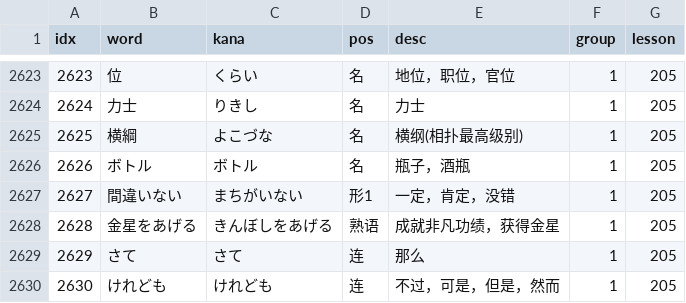
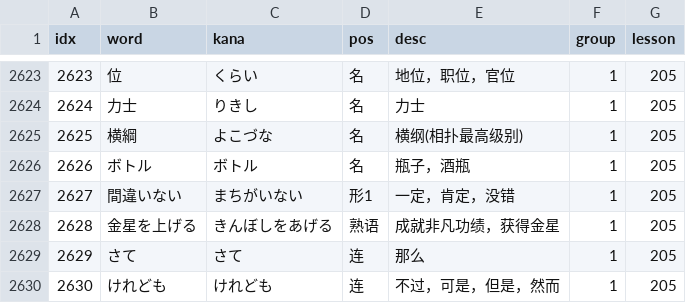
Before and after one commit to cencuansen/simple-pages, a CSV file: japanese/public/jsons/words.csv, drawn as a sheet; only a part is shown, gaps mark what is left out.

Commit message:
update japanese

```diff
--- a/japanese/public/jsons/words.csv
+++ b/japanese/public/jsons/words.csv
@@ -2627,3 +2627,3 @@ idx,word,kana,pos,desc,group,lesson
 2627,間違いない,まちがいない,形1,一定，肯定，没错,1,205
-2628,金星をあげる,きんぼしをあげる,熟语,成就非凡功绩，获得金星,1,205
+2628,金星を上げる,きんぼしをあげる,熟语,成就非凡功绩，获得金星,1,205
 2629,さて,さて,连,那么,1,205
```
Also changed, not shown: 1 other file.
